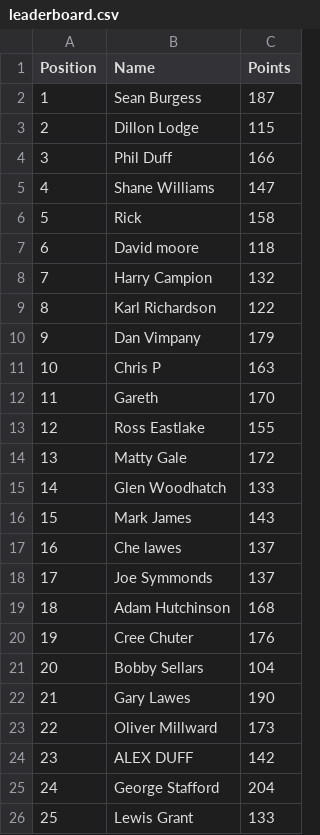
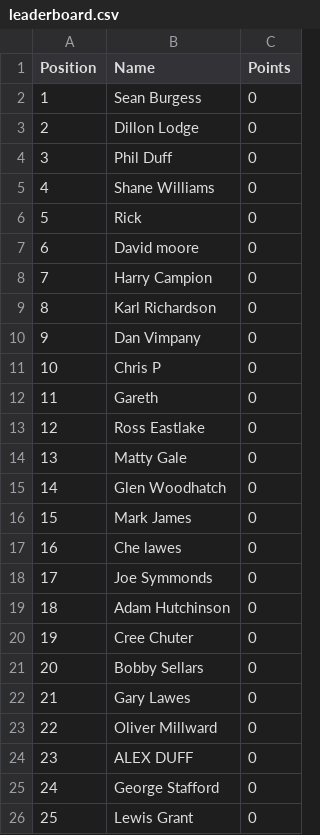
Before and after one commit to DillonLodge/world-cup-predictor, a CSV file: leaderboard.csv, drawn as a sheet.

Commit message:
Update live World Cup leaderboard

```diff
--- a/leaderboard.csv
+++ b/leaderboard.csv
@@ -1,26 +1,26 @@
 Position,Name,Points
-1,Sean Burgess,187
-2,Dillon Lodge,115
-3,Phil Duff,166
-4,Shane Williams,147
-5,Rick,158
-6,David moore,118
-7,Harry Campion,132
-8,Karl Richardson,122
-9,Dan Vimpany,179
-10,Chris P,163
-11,Gareth,170
-12,Ross Eastlake,155
-13,Matty Gale,172
-14,Glen Woodhatch,133
-15,Mark James,143
-16,Che lawes,137
-17,Joe Symmonds,137
-18,Adam Hutchinson,168
-19,Cree Chuter,176
-20,Bobby Sellars,104
-21,Gary Lawes,190
-22,Oliver Millward,173
-23,ALEX DUFF,142
-24,George Stafford,204
-25,Lewis Grant,133
+1,Sean Burgess,0
+2,Dillon Lodge,0
+3,Phil Duff,0
+4,Shane Williams,0
+5,Rick,0
+6,David moore,0
+7,Harry Campion,0
+8,Karl Richardson,0
+9,Dan Vimpany,0
+10,Chris P,0
+11,Gareth,0
+12,Ross Eastlake,0
+13,Matty Gale,0
+14,Glen Woodhatch,0
+15,Mark James,0
+16,Che lawes,0
+17,Joe Symmonds,0
+18,Adam Hutchinson,0
+19,Cree Chuter,0
+20,Bobby Sellars,0
+21,Gary Lawes,0
+22,Oliver Millward,0
+23,ALEX DUFF,0
+24,George Stafford,0
+25,Lewis Grant,0
```
